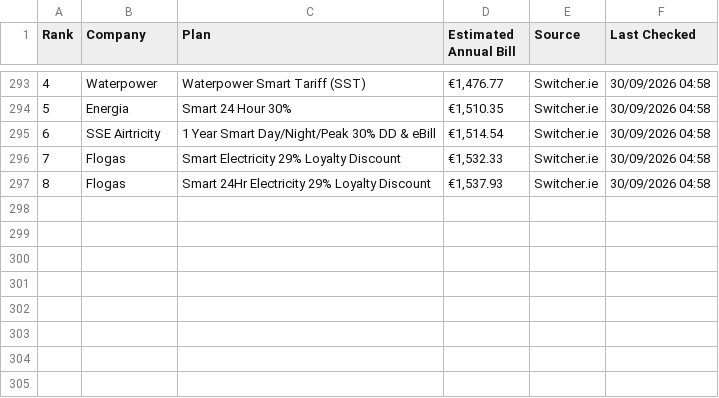
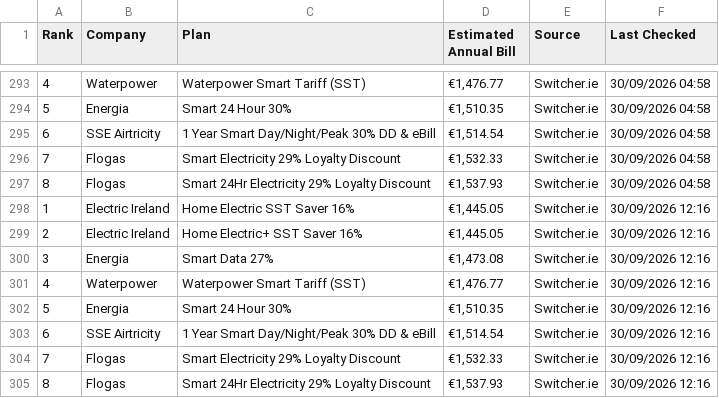
Before and after one commit to hillikc/energyscraper, a CSV file: switcher_smart_history.csv, drawn as a sheet; only a part is shown, gaps mark what is left out.

```diff
--- a/switcher_smart_history.csv
+++ b/switcher_smart_history.csv
@@ -297 +297,9 @@
 8,Flogas,Smart 24Hr Electricity 29% Loyalty Discount,"€1,537.93",Switcher.ie,30/09/2026 04:58
+1,Electric Ireland,Home Electric SST Saver 16%,"€1,445.05",Switcher.ie,30/09/2026 12:16
+2,Electric Ireland,Home Electric+ SST Saver 16%,"€1,445.05",Switcher.ie,30/09/2026 12:16
+3,Energia,Smart Data 27%,"€1,473.08",Switcher.ie,30/09/2026 12:16
+4,Waterpower,Waterpower Smart Tariff (SST),"€1,476.77",Switcher.ie,30/09/2026 12:16
+5,Energia,Smart 24 Hour 30%,"€1,510.35",Switcher.ie,30/09/2026 12:16
+6,SSE Airtricity,1 Year Smart Day/Night/Peak 30% DD & eBill,"€1,514.54",Switcher.ie,30/09/2026 12:16
+7,Flogas,Smart Electricity 29% Loyalty Discount,"€1,532.33",Switcher.ie,30/09/2026 12:16
+8,Flogas,Smart 24Hr Electricity 29% Loyalty Discount,"€1,537.93",Switcher.ie,30/09/2026 12:16
```
Also changed, not shown: energy_rankings.csv, smart_energy_rankings.csv, 3 other files.
